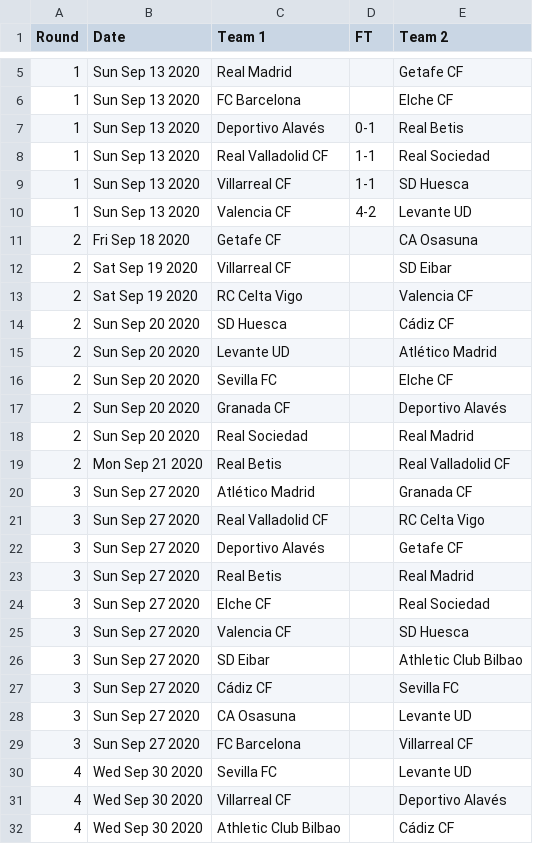
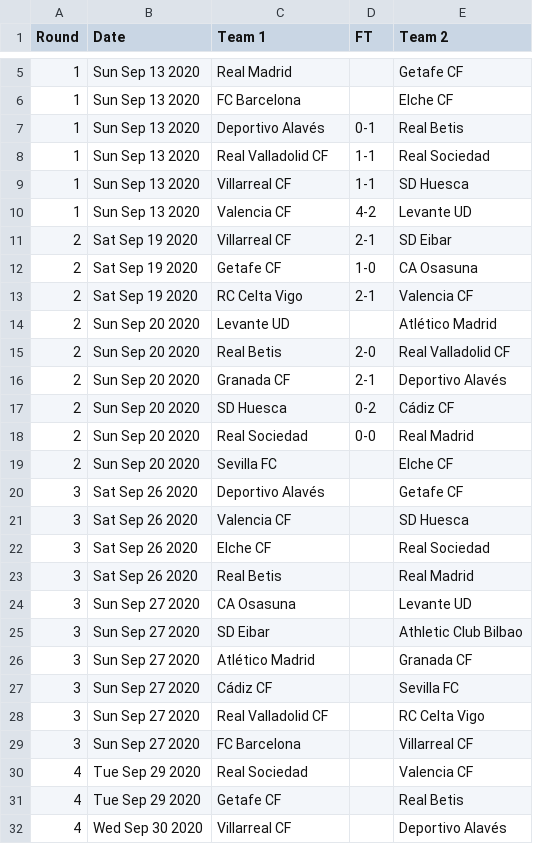
Before and after one commit to footballcsv/espana, a CSV file: 2020s/2020-21/es.1.csv, drawn as a sheet; only a part is shown, gaps mark what is left out; the diff covers the shown part only.

```diff
--- a/2020s/2020-21/es.1.csv
+++ b/2020s/2020-21/es.1.csv
@@ -10,23 +10,23 @@ Round,Date,Team 1,FT,Team 2
 1,Sun Sep 13 2020,Valencia CF,4-2,Levante UD
-2,Fri Sep 18 2020,Getafe CF,,CA Osasuna
-2,Sat Sep 19 2020,Villarreal CF,,SD Eibar
-2,Sat Sep 19 2020,RC Celta Vigo,,Valencia CF
-2,Sun Sep 20 2020,SD Huesca,,Cádiz CF
+2,Sat Sep 19 2020,Villarreal CF,2-1,SD Eibar
+2,Sat Sep 19 2020,Getafe CF,1-0,CA Osasuna
+2,Sat Sep 19 2020,RC Celta Vigo,2-1,Valencia CF
 2,Sun Sep 20 2020,Levante UD,,Atlético Madrid
+2,Sun Sep 20 2020,Real Betis,2-0,Real Valladolid CF
+2,Sun Sep 20 2020,Granada CF,2-1,Deportivo Alavés
+2,Sun Sep 20 2020,SD Huesca,0-2,Cádiz CF
+2,Sun Sep 20 2020,Real Sociedad,0-0,Real Madrid
 2,Sun Sep 20 2020,Sevilla FC,,Elche CF
-2,Sun Sep 20 2020,Granada CF,,Deportivo Alavés
-2,Sun Sep 20 2020,Real Sociedad,,Real Madrid
-2,Mon Sep 21 2020,Real Betis,,Real Valladolid CF
+3,Sat Sep 26 2020,Deportivo Alavés,,Getafe CF
+3,Sat Sep 26 2020,Valencia CF,,SD Huesca
+3,Sat Sep 26 2020,Elche CF,,Real Sociedad
+3,Sat Sep 26 2020,Real Betis,,Real Madrid
+3,Sun Sep 27 2020,CA Osasuna,,Levante UD
+3,Sun Sep 27 2020,SD Eibar,,Athletic Club Bilbao
 3,Sun Sep 27 2020,Atlético Madrid,,Granada CF
+3,Sun Sep 27 2020,Cádiz CF,,Sevilla FC
 3,Sun Sep 27 2020,Real Valladolid CF,,RC Celta Vigo
-3,Sun Sep 27 2020,Deportivo Alavés,,Getafe CF
-3,Sun Sep 27 2020,Real Betis,,Real Madrid
-3,Sun Sep 27 2020,Elche CF,,Real Sociedad
-3,Sun Sep 27 2020,Valencia CF,,SD Huesca
-3,Sun Sep 27 2020,SD Eibar,,Athletic Club Bilbao
-3,Sun Sep 27 2020,Cádiz CF,,Sevilla FC
-3,Sun Sep 27 2020,CA Osasuna,,Levante UD
 3,Sun Sep 27 2020,FC Barcelona,,Villarreal CF
-4,Wed Sep 30 2020,Sevilla FC,,Levante UD
+4,Tue Sep 29 2020,Real Sociedad,,Valencia CF
+4,Tue Sep 29 2020,Getafe CF,,Real Betis
 4,Wed Sep 30 2020,Villarreal CF,,Deportivo Alavés
-4,Wed Sep 30 2020,Athletic Club Bilbao,,Cádiz CF
```
Also changed, not shown: 3 added rows, 3 removed rows, 2 moved rows and 5 edited cells elsewhere in this file, 2020s/2020-21/es.2.csv.
